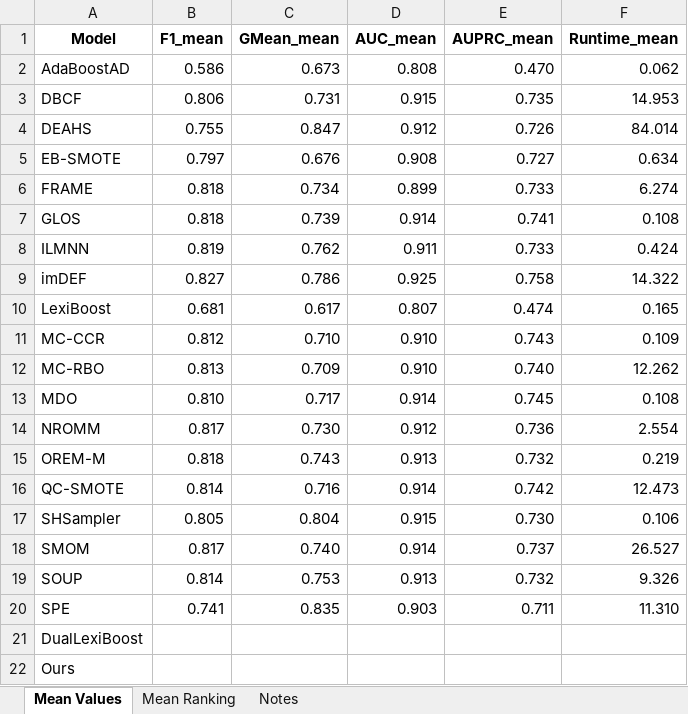
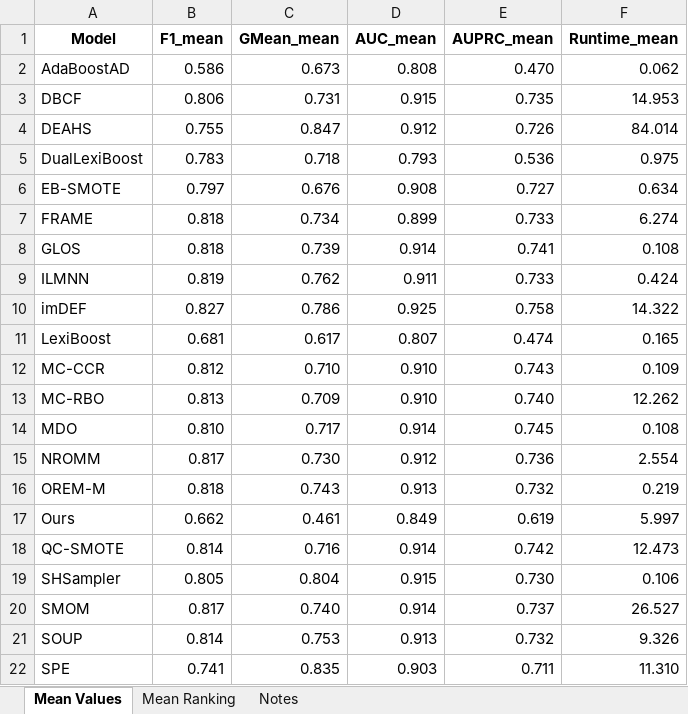
Before and after one commit to ChuantaoLi/imb_project, an Excel workbook: Result/KEEL_Result/Ranking_KEEL.xlsx, sheet Mean Values, drawn as a sheet; values as stored, in another font and other column widths than the file's, no borders; removed rows and columns are numbered as before the commit, all else as after; the diff names each change by its address in the sheet, - before the commit and + after, or states it on an @@ line.

```diff
--- a/Result/KEEL_Result/Ranking_KEEL.xlsx (sheet Mean Values)
+++ b/Result/KEEL_Result/Ranking_KEEL.xlsx (sheet Mean Values)
+row 5: DualLexiBoost | 0.783 | 0.718 | 0.793 | 0.536 | 0.975
+row 17: Ours | 0.662 | 0.461 | 0.849 | 0.619 | 5.997
-row 21: DualLexiBoost
-row 22: Ours
```
Also changed, not shown: sheet Mean Ranking, sheet Notes, Result/Bearing_Result_30/Ranking_Bearing_30.xlsx, Result/Bearing_Result_30/Result_Bearing_30.xlsx, 17 other files.
